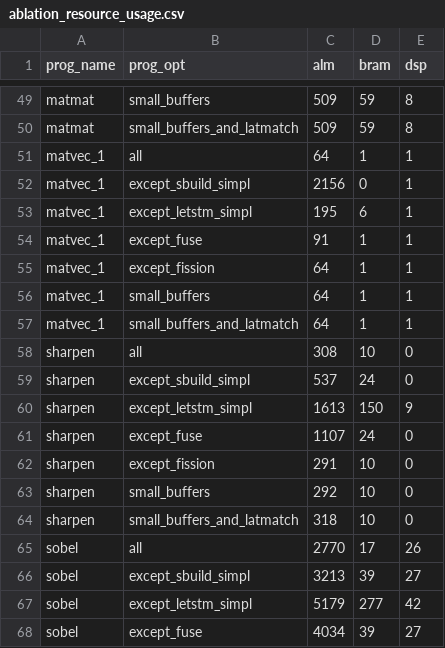
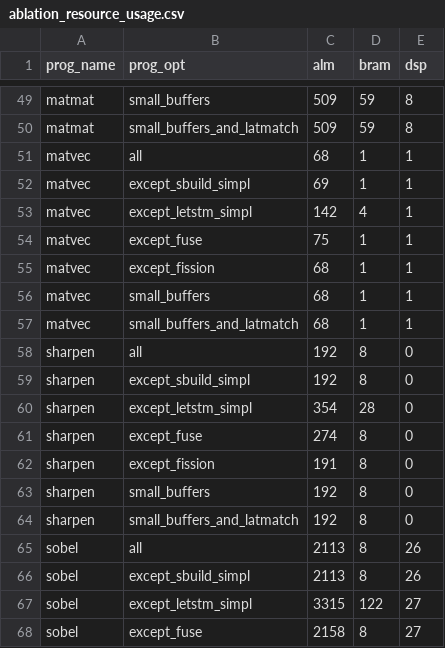
Before and after one commit to louis-hildebrand/sirop-hls, a CSV file: results/ablation_resource_usage.csv, drawn as a sheet; only a part is shown, gaps mark what is left out; the diff covers the shown part only.

```diff
--- a/results/ablation_resource_usage.csv
+++ b/results/ablation_resource_usage.csv
@@ -50,19 +50,19 @@ matmat,small_buffers,509,59,8
 matmat,small_buffers_and_latmatch,509,59,8
-matvec_1,all,64,1,1
-matvec_1,except_sbuild_simpl,2156,0,1
-matvec_1,except_letstm_simpl,195,6,1
-matvec_1,except_fuse,91,1,1
-matvec_1,except_fission,64,1,1
-matvec_1,small_buffers,64,1,1
-matvec_1,small_buffers_and_latmatch,64,1,1
-sharpen,all,308,10,0
-sharpen,except_sbuild_simpl,537,24,0
-sharpen,except_letstm_simpl,1613,150,9
-sharpen,except_fuse,1107,24,0
-sharpen,except_fission,291,10,0
-sharpen,small_buffers,292,10,0
-sharpen,small_buffers_and_latmatch,318,10,0
-sobel,all,2770,17,26
-sobel,except_sbuild_simpl,3213,39,27
-sobel,except_letstm_simpl,5179,277,42
-sobel,except_fuse,4034,39,27
+matvec,all,68,1,1
+matvec,except_sbuild_simpl,69,1,1
+matvec,except_letstm_simpl,142,4,1
+matvec,except_fuse,75,1,1
+matvec,except_fission,68,1,1
+matvec,small_buffers,68,1,1
+matvec,small_buffers_and_latmatch,68,1,1
+sharpen,all,192,8,0
+sharpen,except_sbuild_simpl,192,8,0
+sharpen,except_letstm_simpl,354,28,0
+sharpen,except_fuse,274,8,0
+sharpen,except_fission,191,8,0
+sharpen,small_buffers,192,8,0
+sharpen,small_buffers_and_latmatch,192,8,0
+sobel,all,2113,8,26
+sobel,except_sbuild_simpl,2113,8,26
+sobel,except_letstm_simpl,3315,122,27
+sobel,except_fuse,2158,8,27
```
Also changed, not shown: 51 edited cells elsewhere in this file, results/ablation_fmax.csv, results/ablation_latency.csv, 5 other files.
